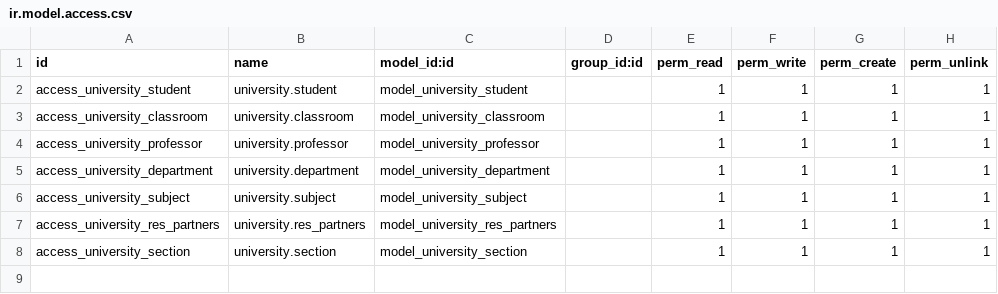
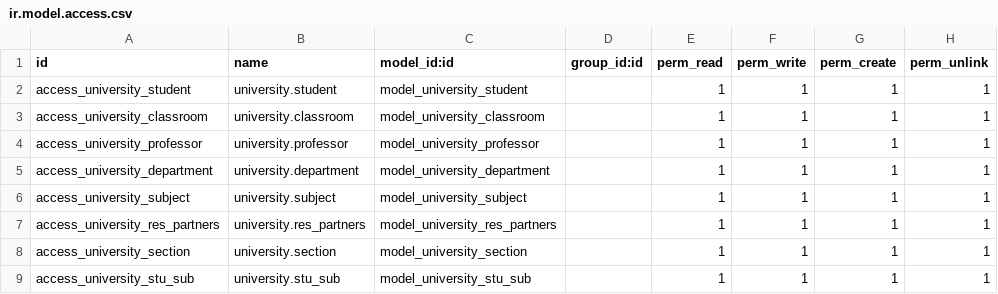
Before and after one commit to AbirAbid/Odoo13_formation_tech, a CSV file: my_addons/university/security/ir.model.access.csv, drawn as a sheet; the diff names each change by its address in the sheet, - before the commit and + after, or states it on an @@ line.

```diff
--- a/my_addons/university/security/ir.model.access.csv
+++ b/my_addons/university/security/ir.model.access.csv
+row 9: access_university_stu_sub | university.stu_sub | model_university_stu_sub |  | 1 | 1 | 1 | 1
```
Also changed, not shown: 10 other files.
